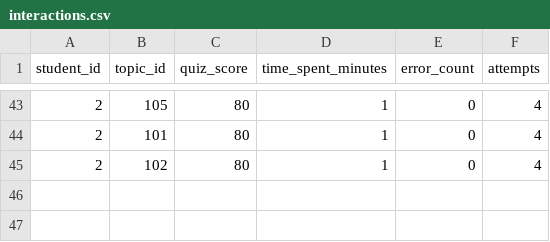
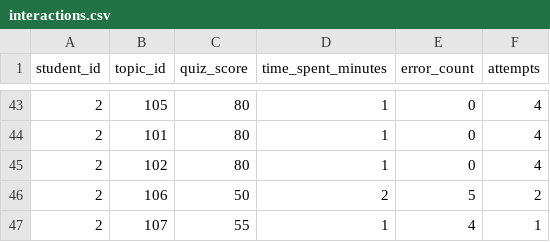
Before and after one commit to Niranjan2065/AI-Powered-Personalized-Learning-Platform-with-Explainable-Recommendations, a CSV file: ai_engine/data/raw/interactions.csv, drawn as a sheet; only a part is shown, gaps mark what is left out.

```diff
--- a/ai_engine/data/raw/interactions.csv
+++ b/ai_engine/data/raw/interactions.csv
@@ -45 +45,3 @@ student_id,topic_id,quiz_score,time_spent_minutes,error_count,attempts
 2,102,80,1,0,4
+2,106,50,2,5,2
+2,107,55,1,4,1
```
Also changed, not shown: ai_engine/data/processed/interactions_clean.csv, ai_engine/data/processed/student_features.csv, 20 other files.
